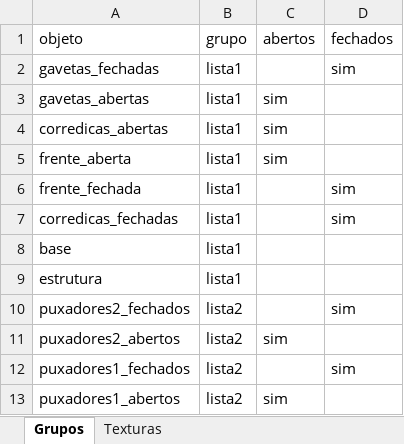
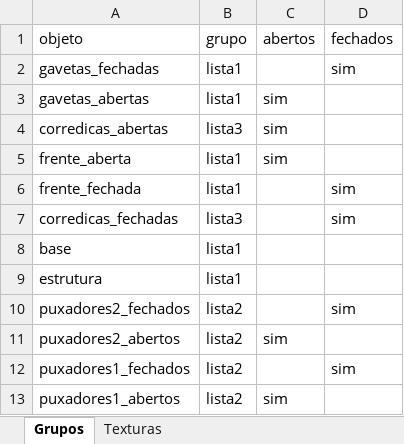
Before and after one commit to AlanLoewen/meu-configurador3, an Excel workbook: dados.xlsx, sheet Grupos, drawn as a sheet; values as stored, in another font and other column widths than the file's, no borders; charts and pictures not drawn; the diff names each change by its address in the sheet, - before the commit and + after, or states it on an @@ line.

```diff
--- a/dados.xlsx (sheet Grupos)
+++ b/dados.xlsx (sheet Grupos)
-B4 (grupo): lista1
+B4 (grupo): lista3
-B7 (grupo): lista1
+B7 (grupo): lista3
```
Also changed, not shown: sheet Texturas.
